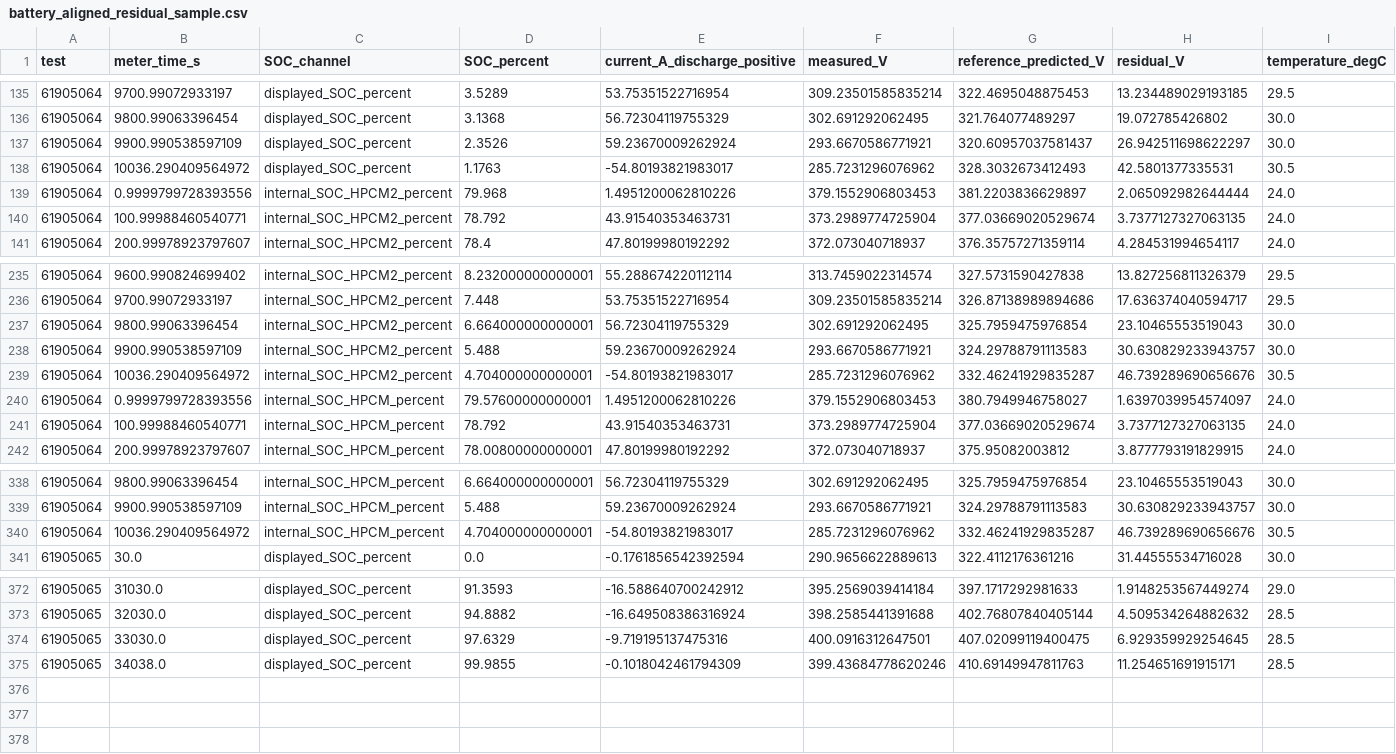
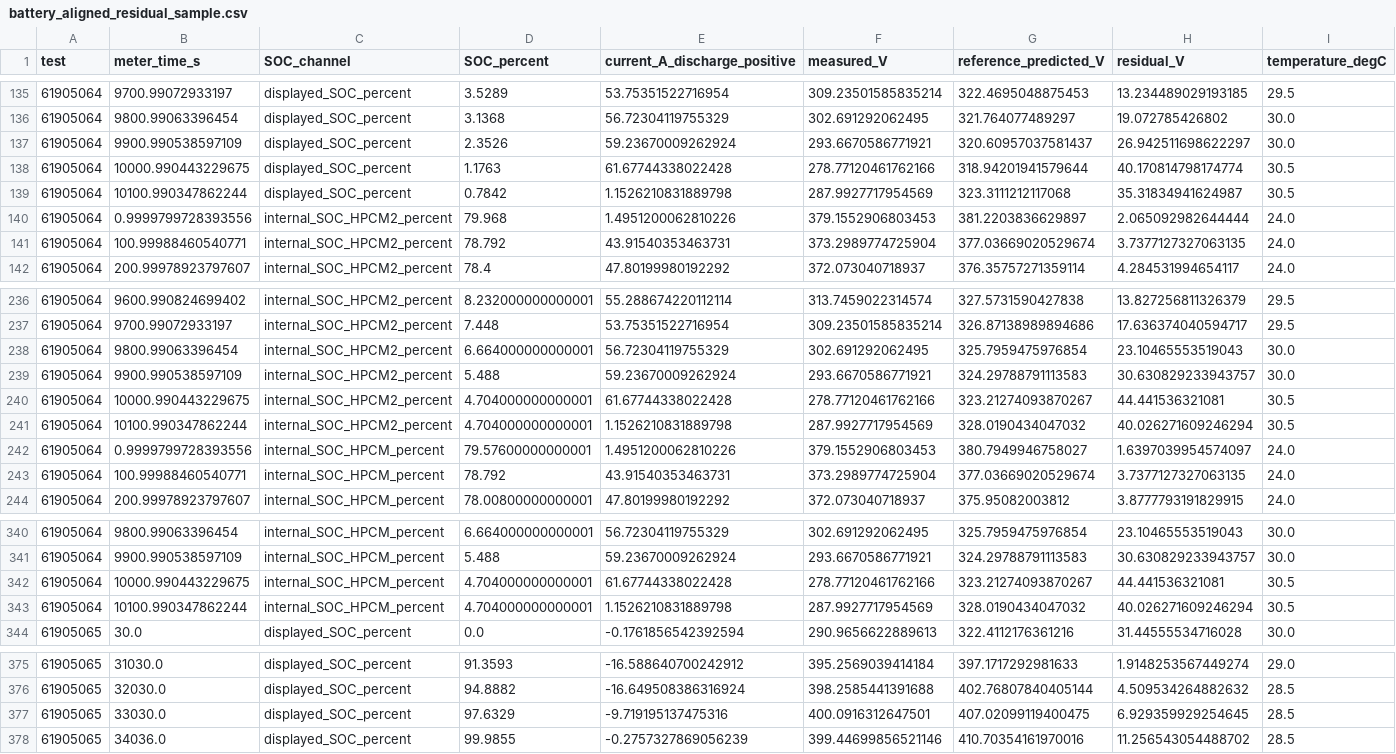
Before and after one commit to hompe-hue/jinseok, a CSV file: research/validation_fix_20261006/results/battery_aligned_residual_sample.csv, drawn as a sheet; only a part is shown, gaps mark what is left out.

Commit message:
Retain low-voltage tail and finalize Bolt input validation audit

```diff
--- a/research/validation_fix_20261006/results/battery_aligned_residual_sample.csv
+++ b/research/validation_fix_20261006/results/battery_aligned_residual_sample.csv
@@ -137,3 +137,4 @@ test,meter_time_s,SOC_channel,SOC_percent,current_A_discharge_positive,measured_
 61905064,9900.990538597109,displayed_SOC_percent,2.3526,59.23670009262924,293.6670586771921,320.60957037581437,26.942511698622297,30.0
-61905064,10036.290409564972,displayed_SOC_percent,1.1763,-54.80193821983017,285.7231296076962,328.3032673412493,42.5801377335531,30.5
+61905064,10000.990443229675,displayed_SOC_percent,1.1763,61.67744338022428,278.77120461762166,318.94201941579644,40.170814798174774,30.5
+61905064,10100.990347862244,displayed_SOC_percent,0.7842,1.1526210831889798,287.9927717954569,323.3111212117068,35.31834941624987,30.5
 61905064,0.9999799728393556,internal_SOC_HPCM2_percent,79.968,1.4951200062810226,379.1552906803453,381.2203836629897,2.065092982644444,24.0
@@ -238,3 +239,4 @@ test,meter_time_s,SOC_channel,SOC_percent,current_A_discharge_positive,measured_
 61905064,9900.990538597109,internal_SOC_HPCM2_percent,5.488,59.23670009262924,293.6670586771921,324.29788791113583,30.630829233943757,30.0
-61905064,10036.290409564972,internal_SOC_HPCM2_percent,4.704000000000001,-54.80193821983017,285.7231296076962,332.46241929835287,46.739289690656676,30.5
+61905064,10000.990443229675,internal_SOC_HPCM2_percent,4.704000000000001,61.67744338022428,278.77120461762166,323.21274093870267,44.441536321081,30.5
+61905064,10100.990347862244,internal_SOC_HPCM2_percent,4.704000000000001,1.1526210831889798,287.9927717954569,328.0190434047032,40.026271609246294,30.5
 61905064,0.9999799728393556,internal_SOC_HPCM_percent,79.57600000000001,1.4951200062810226,379.1552906803453,380.7949946758027,1.6397039954574097,24.0
@@ -339,3 +341,4 @@ test,meter_time_s,SOC_channel,SOC_percent,current_A_discharge_positive,measured_
 61905064,9900.990538597109,internal_SOC_HPCM_percent,5.488,59.23670009262924,293.6670586771921,324.29788791113583,30.630829233943757,30.0
-61905064,10036.290409564972,internal_SOC_HPCM_percent,4.704000000000001,-54.80193821983017,285.7231296076962,332.46241929835287,46.739289690656676,30.5
+61905064,10000.990443229675,internal_SOC_HPCM_percent,4.704000000000001,61.67744338022428,278.77120461762166,323.21274093870267,44.441536321081,30.5
+61905064,10100.990347862244,internal_SOC_HPCM_percent,4.704000000000001,1.1526210831889798,287.9927717954569,328.0190434047032,40.026271609246294,30.5
 61905065,30.0,displayed_SOC_percent,0.0,-0.1761856542392594,290.9656622889613,322.4112176361216,31.44555534716028,30.0
@@ -374,2 +377,2 @@ test,meter_time_s,SOC_channel,SOC_percent,current_A_discharge_positive,measured_
 61905065,33030.0,displayed_SOC_percent,97.6329,-9.719195137475316,400.0916312647501,407.02099119400475,6.929359929254645,28.5
-61905065,34038.0,displayed_SOC_percent,99.9855,-0.1018042461794309,399.43684778620246,410.69149947811763,11.254651691915171,28.5
+61905065,34036.0,displayed_SOC_percent,99.9855,-0.2757327869056239,399.44699856521146,410.70354161970016,11.256543054488702,28.5
```
